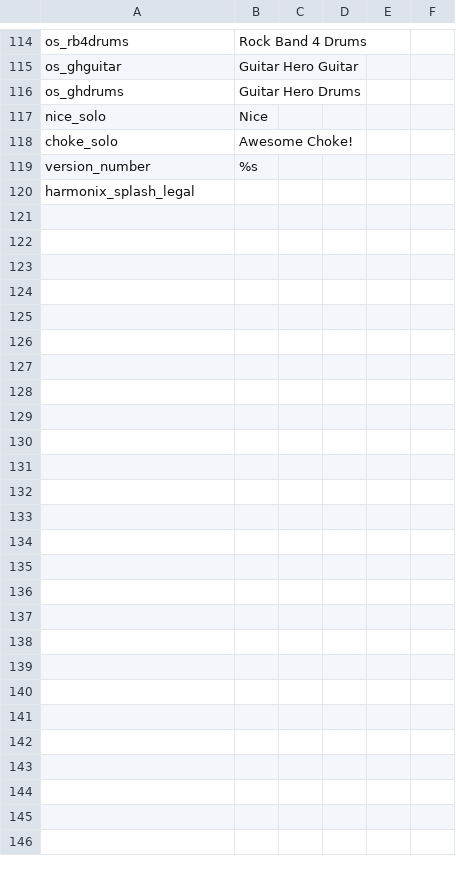
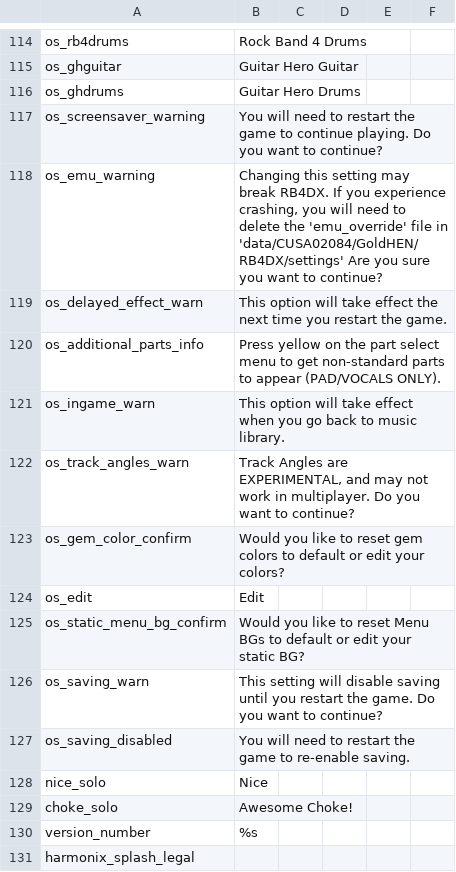
Before and after one commit to hmxmilohax/Rock-Band-4-Deluxe, a CSV file: _ark/ps4/ui/locale/deu/dx_locale_keep.csv, drawn as a sheet; only a part is shown, gaps mark what is left out; the diff names each change by its address in the sheet, - before the commit and + after, or states it on an @@ line.

Commit message:
warning states locale

```diff
--- a/_ark/ps4/ui/locale/deu/dx_locale_keep.csv
+++ b/_ark/ps4/ui/locale/deu/dx_locale_keep.csv
+row 117: os_screensaver_warning | You will need to restart the game to continue playing. Do you want to continue?
+row 118: os_emu_warning | Changing this setting may break RB4DX. If you experience crashing, you will need to delete the 'emu_override' file in 'data/CUSA02084/GoldHEN/RB4DX/settings' Are you sure you want to continue?
+row 119: os_delayed_effect_warn | This option will take effect the next time you restart the game.
+row 120: os_additional_parts_info | Press yellow on the part select menu to get non-standard parts to appear (PAD/VOCALS ONLY).
+row 121: os_ingame_warn | This option will take effect when you go back to music library.
+row 122: os_track_angles_warn | Track Angles are EXPERIMENTAL, and may not work in multiplayer. Do you want to continue?
+row 123: os_gem_color_confirm | Would you like to reset gem colors to default or edit your colors?
+row 124: os_edit | Edit
+row 125: os_static_menu_bg_confirm | Would you like to reset Menu BGs to default or edit your static BG?
+row 126: os_saving_warn | This setting will disable saving until you restart the game. Do you want to continue?
+row 127: os_saving_disabled | You will need to restart the game to re-enable saving.
```
Also changed, not shown: _ark/ps4/ui/locale/eng/dx_locale_keep.csv, _ark/ps4/ui/locale/esl/dx_locale_keep.csv, 4 other files.
